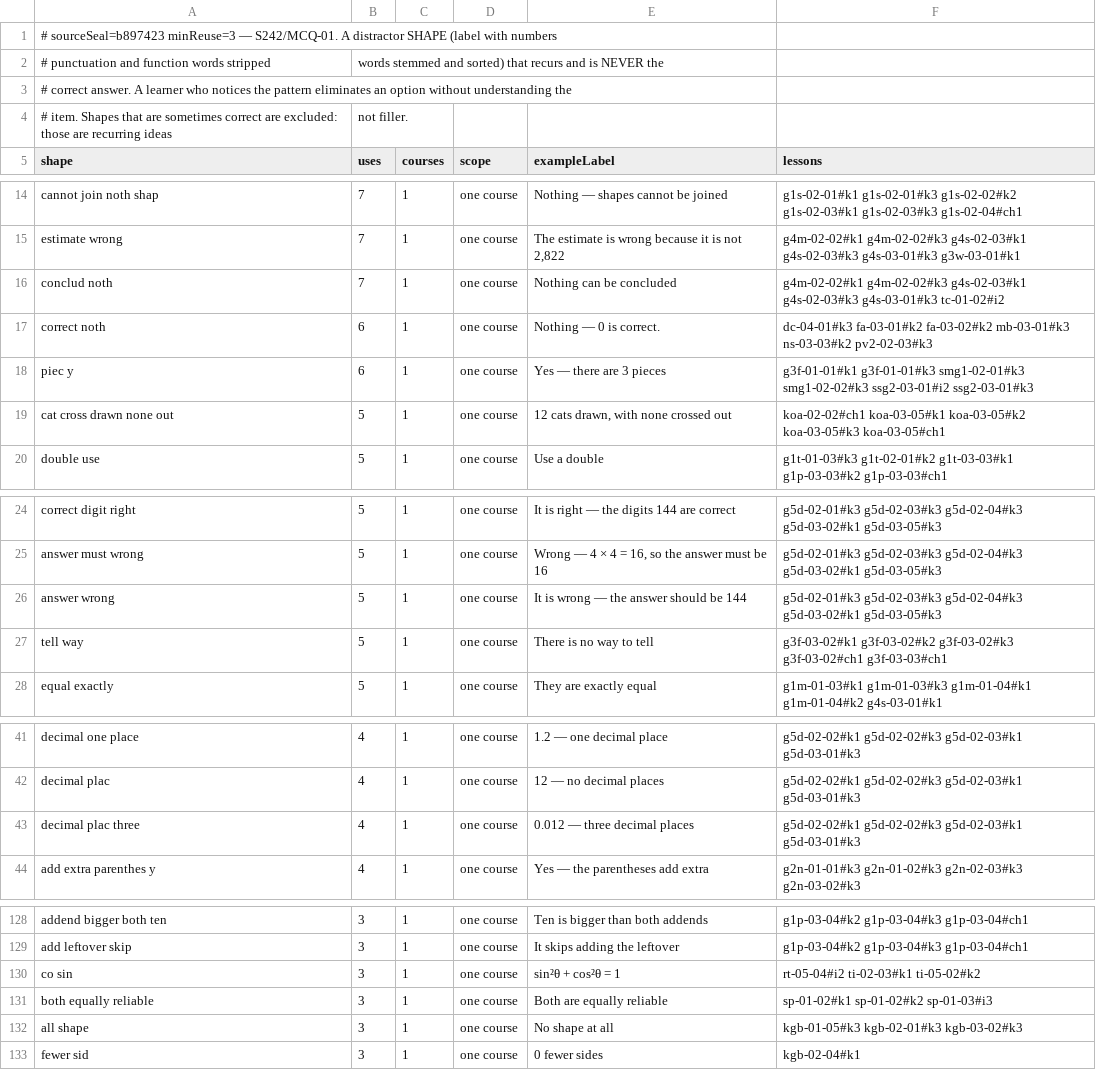
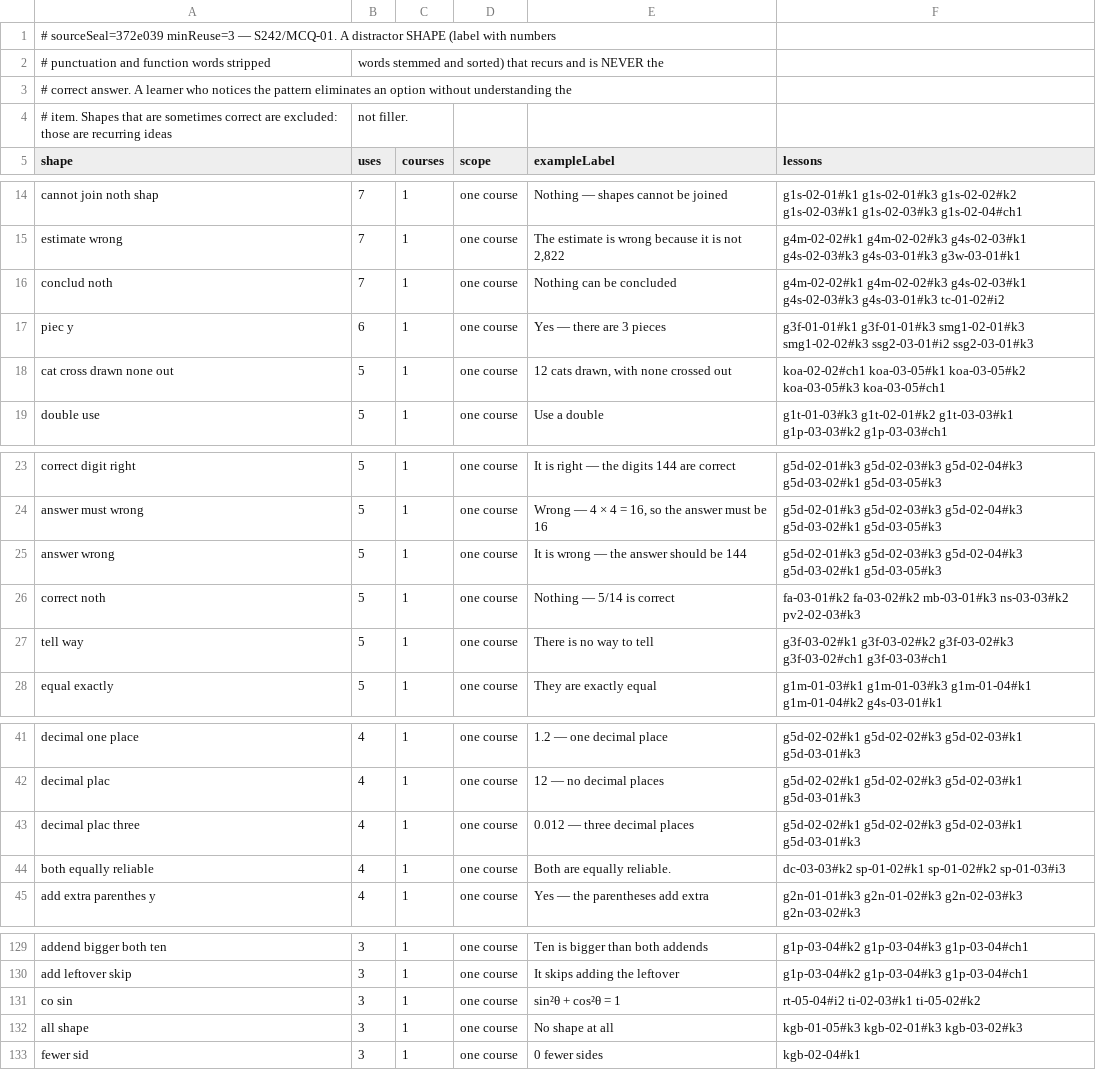
Before and after one commit to ethan556/maggies-trail, a CSV file: reports/mcq/MCQ_DISTRACTOR_REUSE_INDEX.csv, drawn as a sheet; only a part is shown, gaps mark what is left out.

```diff
--- a/reports/mcq/MCQ_DISTRACTOR_REUSE_INDEX.csv
+++ b/reports/mcq/MCQ_DISTRACTOR_REUSE_INDEX.csv
@@ -1,2 +1,2 @@
-# sourceSeal=b897423 minReuse=3 — S242/MCQ-01. A distractor SHAPE (label with numbers,
+# sourceSeal=372e039 minReuse=3 — S242/MCQ-01. A distractor SHAPE (label with numbers,
 # punctuation and function words stripped, words stemmed and sorted) that recurs and is NEVER the
@@ -16,3 +16,2 @@ shape,uses,courses,scope,exampleLabel,lessons
 "conclud noth","7","1","one course","Nothing can be concluded","g4m-02-02#k1 g4m-02-02#k3 g4s-02-03#k1 g4s-02-03#k3 g4s-03-01#k3 tc-01-02#i2"
-"correct noth","6","1","one course","Nothing — 0 is correct.","dc-04-01#k3 fa-03-01#k2 fa-03-02#k2 mb-03-01#k3 ns-03-03#k2 pv2-02-03#k3"
 "piec y","6","1","one course","Yes — there are 3 pieces","g3f-01-01#k1 g3f-01-01#k3 smg1-02-01#k3 smg1-02-02#k3 ssg2-03-01#i2 ssg2-03-01#k3"
@@ -26,2 +25,3 @@ shape,uses,courses,scope,exampleLabel,lessons
 "answer wrong","5","1","one course","It is wrong — the answer should be 144","g5d-02-01#k3 g5d-02-03#k3 g5d-02-04#k3 g5d-03-02#k1 g5d-03-05#k3"
+"correct noth","5","1","one course","Nothing — 5/14 is correct","fa-03-01#k2 fa-03-02#k2 mb-03-01#k3 ns-03-03#k2 pv2-02-03#k3"
 "tell way","5","1","one course","There is no way to tell","g3f-03-02#k1 g3f-03-02#k2 g3f-03-02#k3 g3f-03-02#ch1 g3f-03-03#ch1"
@@ -43,2 +43,3 @@ shape,uses,courses,scope,exampleLabel,lessons
 "decimal plac three","4","1","one course","0.012 — three decimal places","g5d-02-02#k1 g5d-02-02#k3 g5d-02-03#k1 g5d-03-01#k3"
+"both equally reliable","4","1","one course","Both are equally reliable.","dc-03-03#k2 sp-01-02#k1 sp-01-02#k2 sp-01-03#i3"
 "add extra parenthes y","4","1","one course","Yes — the parentheses add extra","g2n-01-01#k3 g2n-01-02#k3 g2n-02-03#k3 g2n-03-02#k3"
@@ -130,3 +131,2 @@ shape,uses,courses,scope,exampleLabel,lessons
 "co sin","3","1","one course","sin²θ + cos²θ = 1","rt-05-04#i2 ti-02-03#k1 ti-05-02#k2"
-"both equally reliable","3","1","one course","Both are equally reliable","sp-01-02#k1 sp-01-02#k2 sp-01-03#i3"
 "all shape","3","1","one course","No shape at all","kgb-01-05#k3 kgb-02-01#k3 kgb-03-02#k3"
```
Also changed, not shown: reports/mcq/MCQ_DUPLICATE_ITEM_INDEX.csv, reports/mcq/MCQ_LEAKAGE_INDEX.csv, 6 other files.
